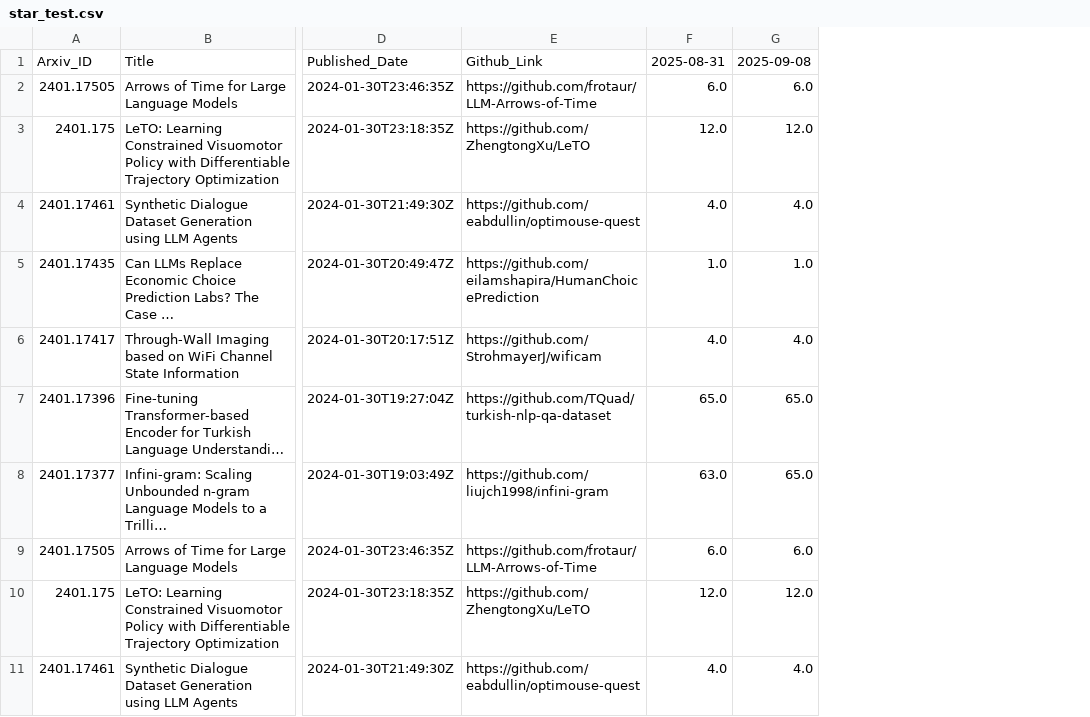
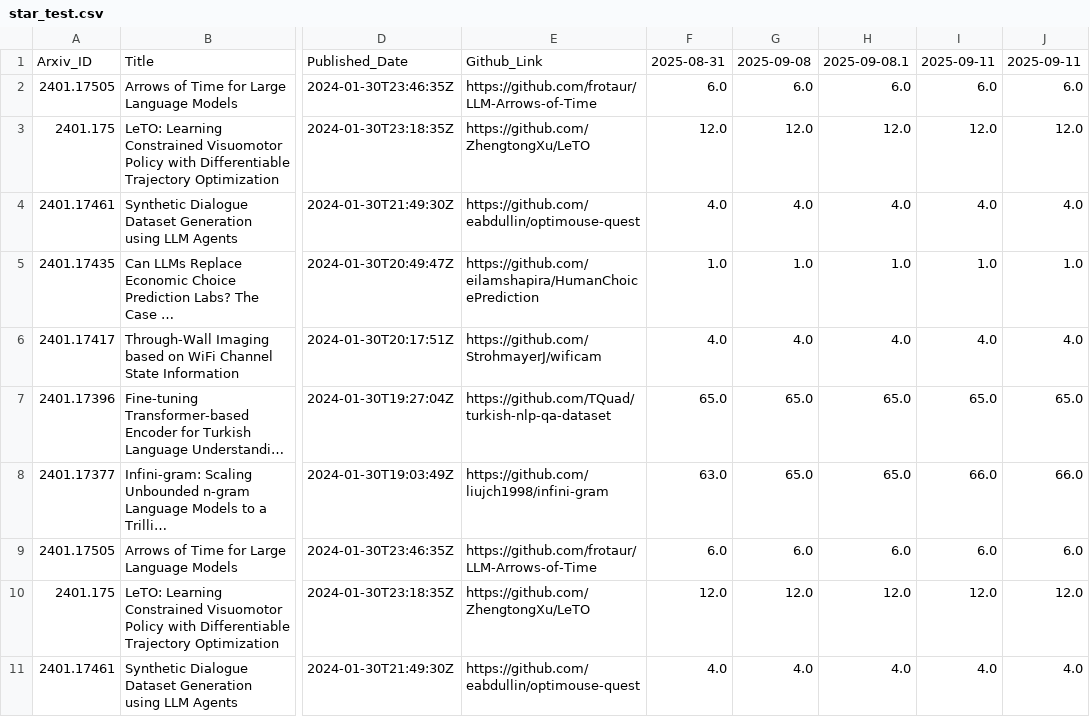
Before and after one commit to We00001/GithubStars, a CSV file: data/star_test.csv, drawn as a sheet; only a part is shown, gaps mark what is left out; long unchanged cells end in …; the diff names each change by its address in the sheet, - before the commit and + after, or states it on an @@ line.

```diff
--- a/data/star_test.csv
+++ b/data/star_test.csv
+column H, rows 1-11: 2025-09-08.1 | 6.0 | 12.0 | 4.0 | 1.0 | 4.0 | 65.0 | 65.0 | 6.0 | 12.0 | 4.0
+column I, rows 1-11: 2025-09-11 | 6.0 | 12.0 | 4.0 | 1.0 | 4.0 | 65.0 | 66.0 | 6.0 | 12.0 | 4.0
+column J, rows 1-11: 2025-09-11 | 6.0 | 12.0 | 4.0 | 1.0 | 4.0 | 65.0 | 66.0 | 6.0 | 12.0 | 4.0
```
Also changed, not shown: 5 other files.
